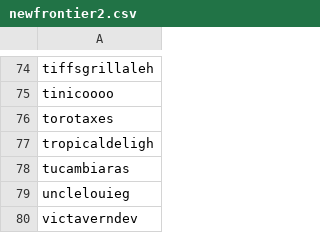
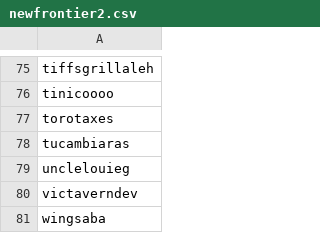
Before and after one commit to NorthTexasCreative/wpe-tools, a CSV file: newfrontier2.csv, drawn as a sheet; only a part is shown, gaps mark what is left out; the shorter side is filled out with more unchanged rows; removed rows and columns are numbered as before the commit, all else as after; the diff covers the shown part only; the diff names each change by its address in the sheet, - before the commit and + after, or states it on an @@ line.

```diff
--- a/newfrontier2.csv
+++ b/newfrontier2.csv
-row 77: tropicaldeligh
```
Also changed, not shown: 3 added rows, 2 removed rows and 2 moved rows elsewhere in this file.
